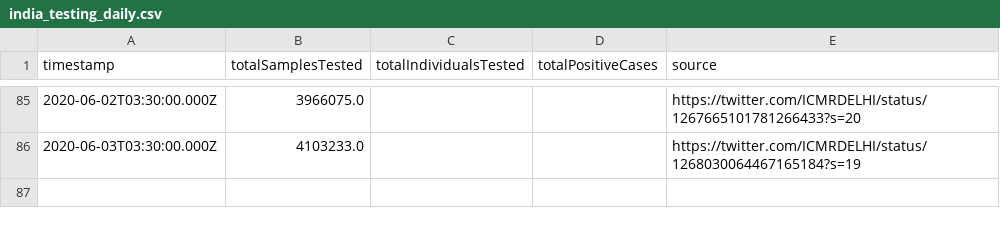
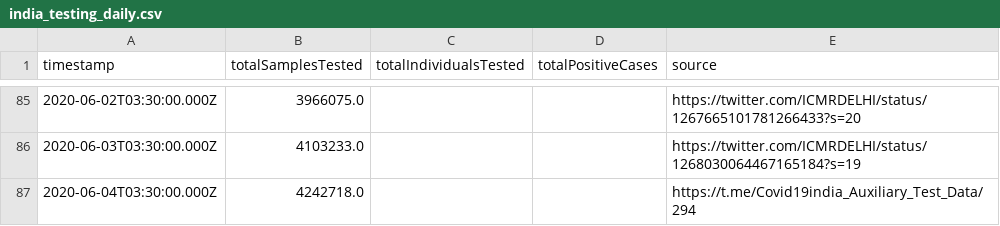
Before and after one commit to ianforme/india-covid-ql-helper, a CSV file: india_testing_daily.csv, drawn as a sheet; only a part is shown, gaps mark what is left out; the diff names each change by its address in the sheet, - before the commit and + after, or states it on an @@ line.

Commit message:
update

```diff
--- a/india_testing_daily.csv
+++ b/india_testing_daily.csv
+row 87: 2020-06-04T03:30:00.000Z | 4242718.0 |  |  | https://t.me/Covid19india_Auxiliary_Test_Data/294
```
